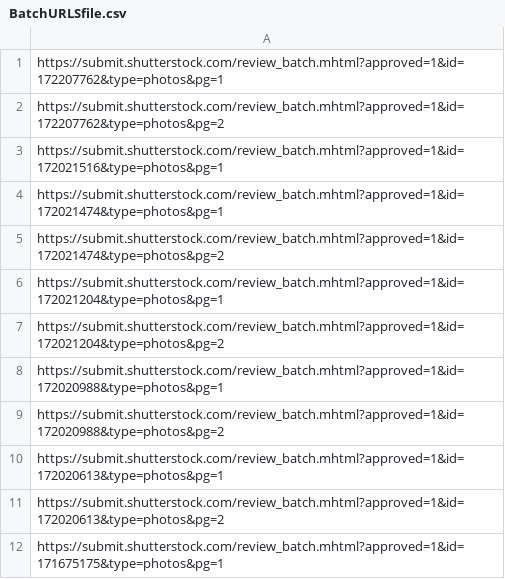
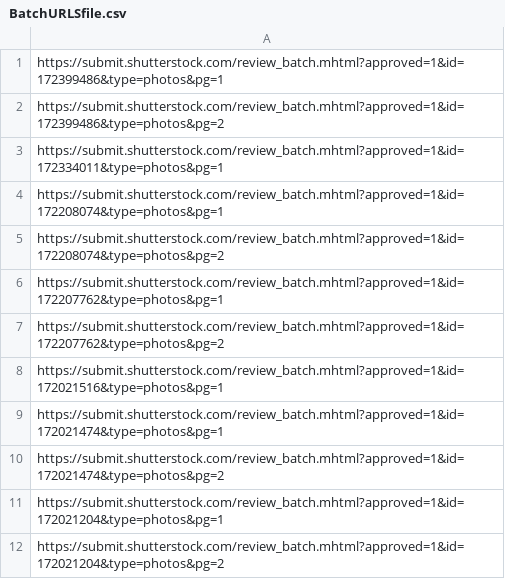
Before and after one commit to alexwestside/MyStock_Shutterstock, a CSV file: NewParsers/BatchURLSfile.csv, drawn as a sheet; only a part is shown; the shorter side is filled out with more unchanged rows; the diff names each change by its address in the sheet, - before the commit and + after, or states it on an @@ line.

```diff
--- a/NewParsers/BatchURLSfile.csv
+++ b/NewParsers/BatchURLSfile.csv
+row 1: https://submit.shutterstock.com/review_batch.mhtml?approved=1&id=172399486&type=photos&pg=1
+row 2: https://submit.shutterstock.com/review_batch.mhtml?approved=1&id=172399486&type=photos&pg=2
+row 3: https://submit.shutterstock.com/review_batch.mhtml?approved=1&id=172334011&type=photos&pg=1
+row 4: https://submit.shutterstock.com/review_batch.mhtml?approved=1&id=172208074&type=photos&pg=1
+row 5: https://submit.shutterstock.com/review_batch.mhtml?approved=1&id=172208074&type=photos&pg=2
```
Also changed, not shown: NewParsers/ApprovedPhotosTotalbyBatch.csv, 4 other files.
